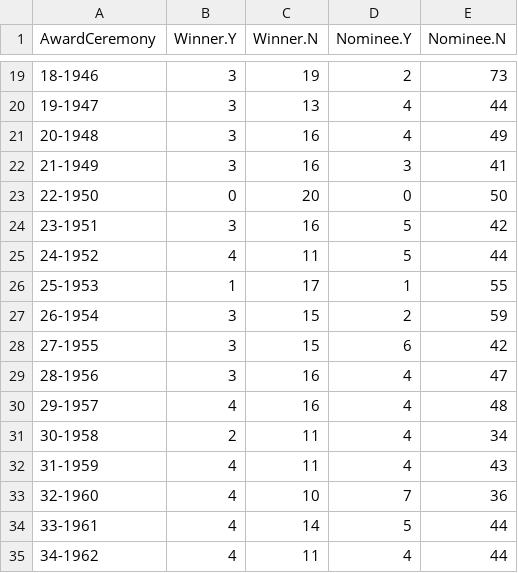
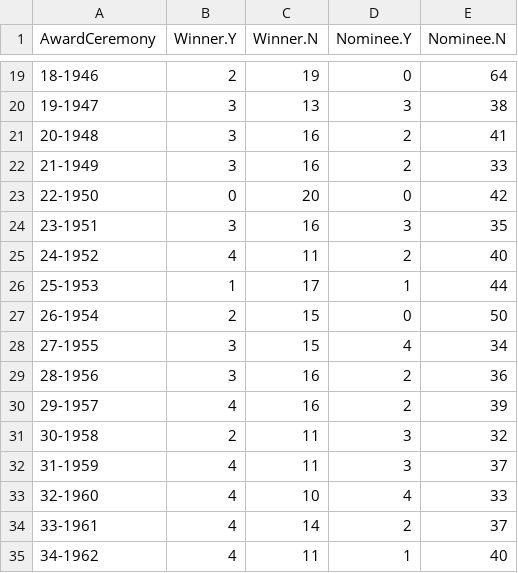
Before and after one commit to jacobmgreer/Film-Tracker, a CSV file: Oscars/OscarsSummary.csv, drawn as a sheet; only a part is shown, gaps mark what is left out; the diff covers the shown part only.

```diff
--- a/Oscars/OscarsSummary.csv
+++ b/Oscars/OscarsSummary.csv
@@ -19,17 +19,17 @@
-"18-1946",3,19,2,73
-"19-1947",3,13,4,44
-"20-1948",3,16,4,49
-"21-1949",3,16,3,41
-"22-1950",0,20,0,50
-"23-1951",3,16,5,42
-"24-1952",4,11,5,44
-"25-1953",1,17,1,55
-"26-1954",3,15,2,59
-"27-1955",3,15,6,42
-"28-1956",3,16,4,47
-"29-1957",4,16,4,48
-"30-1958",2,11,4,34
-"31-1959",4,11,4,43
-"32-1960",4,10,7,36
-"33-1961",4,14,5,44
-"34-1962",4,11,4,44
+"18-1946",2,19,0,64
+"19-1947",3,13,3,38
+"20-1948",3,16,2,41
+"21-1949",3,16,2,33
+"22-1950",0,20,0,42
+"23-1951",3,16,3,35
+"24-1952",4,11,2,40
+"25-1953",1,17,1,44
+"26-1954",2,15,0,50
+"27-1955",3,15,4,34
+"28-1956",3,16,2,36
+"29-1957",4,16,2,39
+"30-1958",2,11,3,32
+"31-1959",4,11,3,37
+"32-1960",4,10,4,33
+"33-1961",4,14,2,37
+"34-1962",4,11,1,40
```
Also changed, not shown: 148 edited cells elsewhere in this file.
